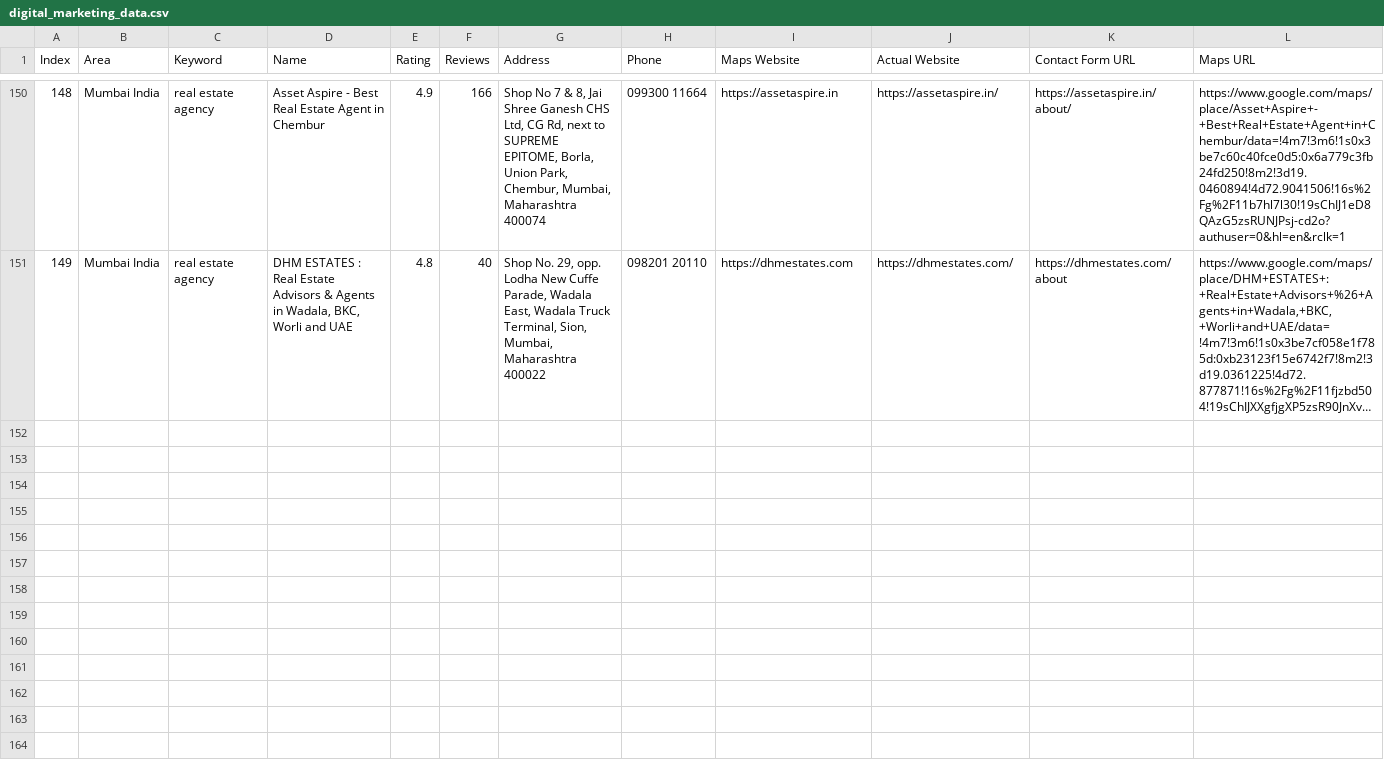
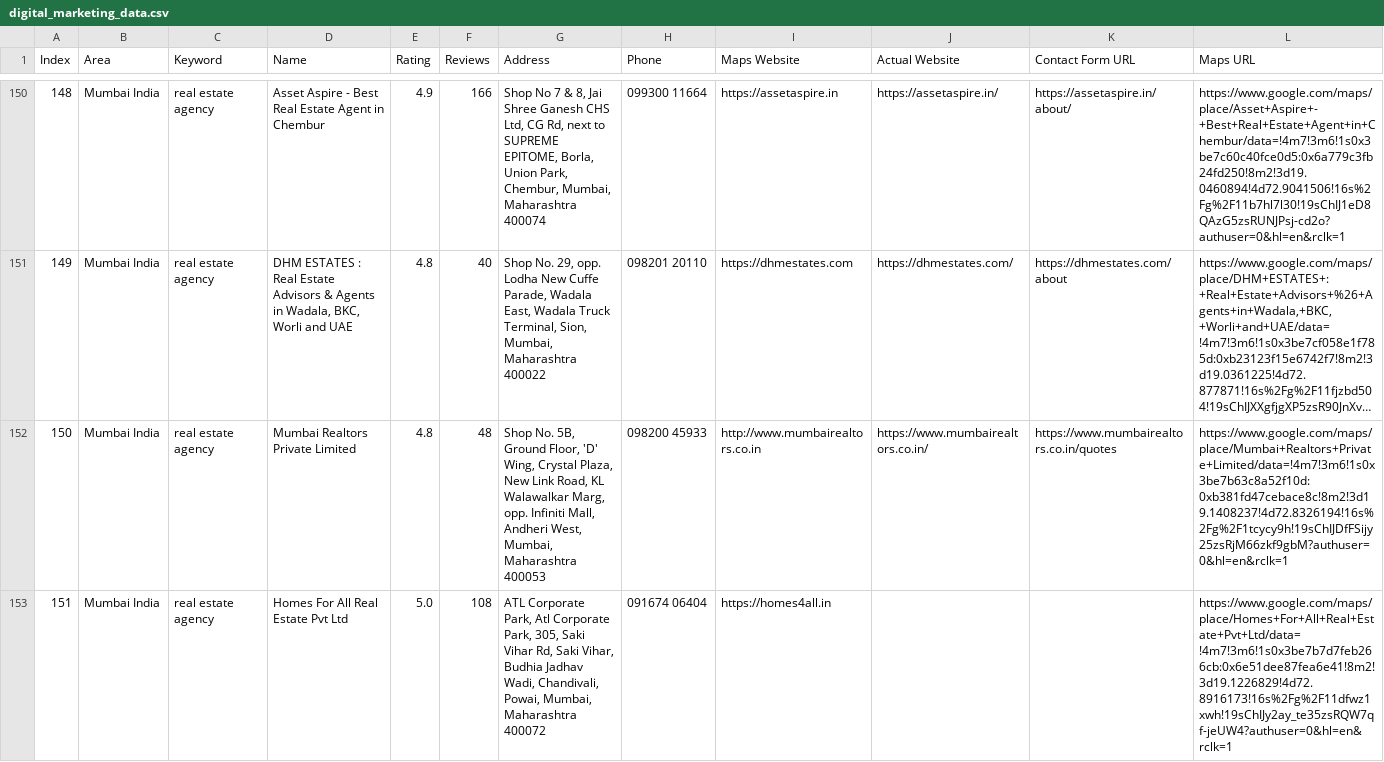
Before and after one commit to f11ps/outreach-automation, a CSV file: digital_marketing_data.csv, drawn as a sheet; only a part is shown, gaps mark what is left out; long unchanged cells end in …; rows hold the shown columns only; the diff names each change by its address in the sheet, - before the commit and + after, or states it on an @@ line.

```diff
--- a/digital_marketing_data.csv
+++ b/digital_marketing_data.csv
+row 152: 150 | Mumbai India | real estate agency | Mumbai Realtors Private Limited | 4.8 | 48 | Shop No. 5B, Ground Floor, 'D' Wing, Crystal Plaza, New Link Road, KL Walawalkar Marg, opp. Infiniti Mall, Andheri West, Mumbai, Maharashtra 400053 | 098200 45933 | http://www.mumbairealtors.co.in | https://www.mumbairealtors.co.in/ | https://www.mumbairealtors.co.in/quotes | https://www.google.com/maps/place/Mumbai+Realtors+Private+Limited/data=!4m7!3m6!1s0x3be7b63c8a52f10d:0xb381fd47cebace8c!8m2!3d19.1408237!4d72.8326194!16s%2Fg%2F1tcycy9h!19sChIJDfFSijy25zsRjM66zkf9gbM?authuser=0&hl=en&rclk=1
+row 153: 151 | Mumbai India | real estate agency | Homes For All Real Estate Pvt Ltd | 5.0 | 108 | ATL Corporate Park, Atl Corporate Park, 305, Saki Vihar Rd, Saki Vihar, Budhia Jadhav Wadi, Chandivali, Powai, Mumbai, Maharashtra 400072 | 091674 06404 | https://homes4all.in |  |  | https://www.google.com/maps/place/Homes+For+All+Real+Estate+Pvt+Ltd/data=!4m7!3m6!1s0x3be7b7d7feb266cb:0x6e51dee87fea6e41!8m2!3d19.1226829!4d72.8916173!16s%2Fg%2F11dfwz1xwh!19sChIJy2ay_te35zsRQW7qf-jeUW4?authuser=0&hl=en&rclk=1
```
Also changed, not shown: 2 other files.
